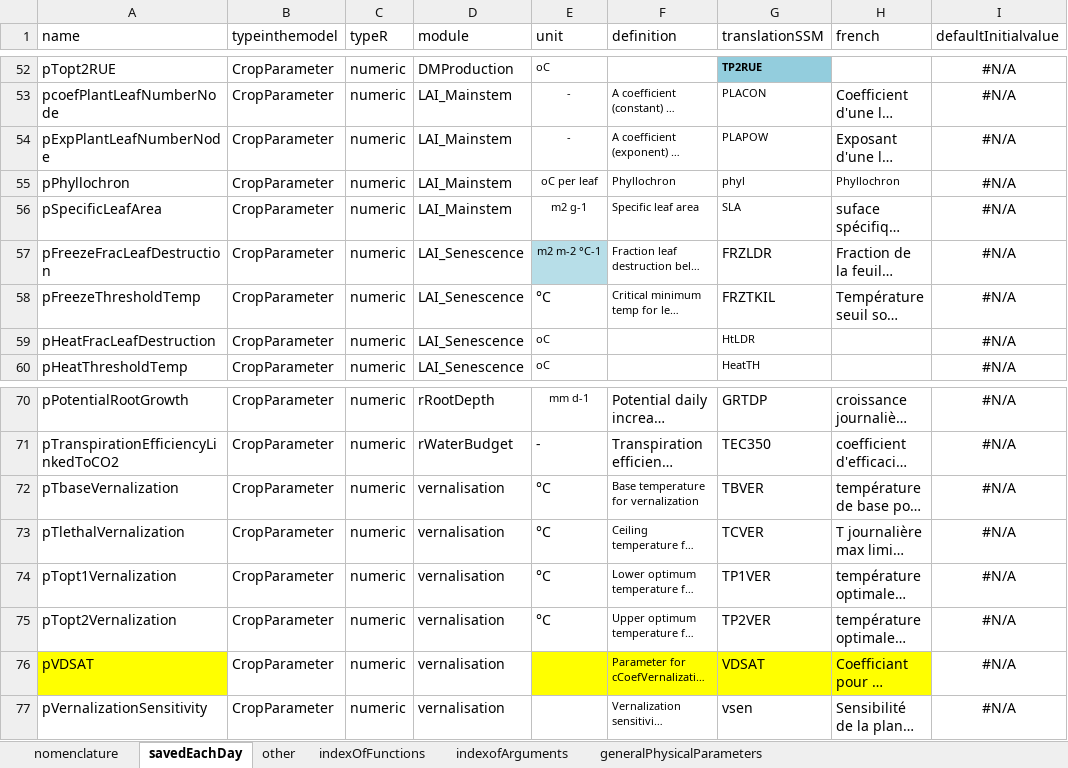
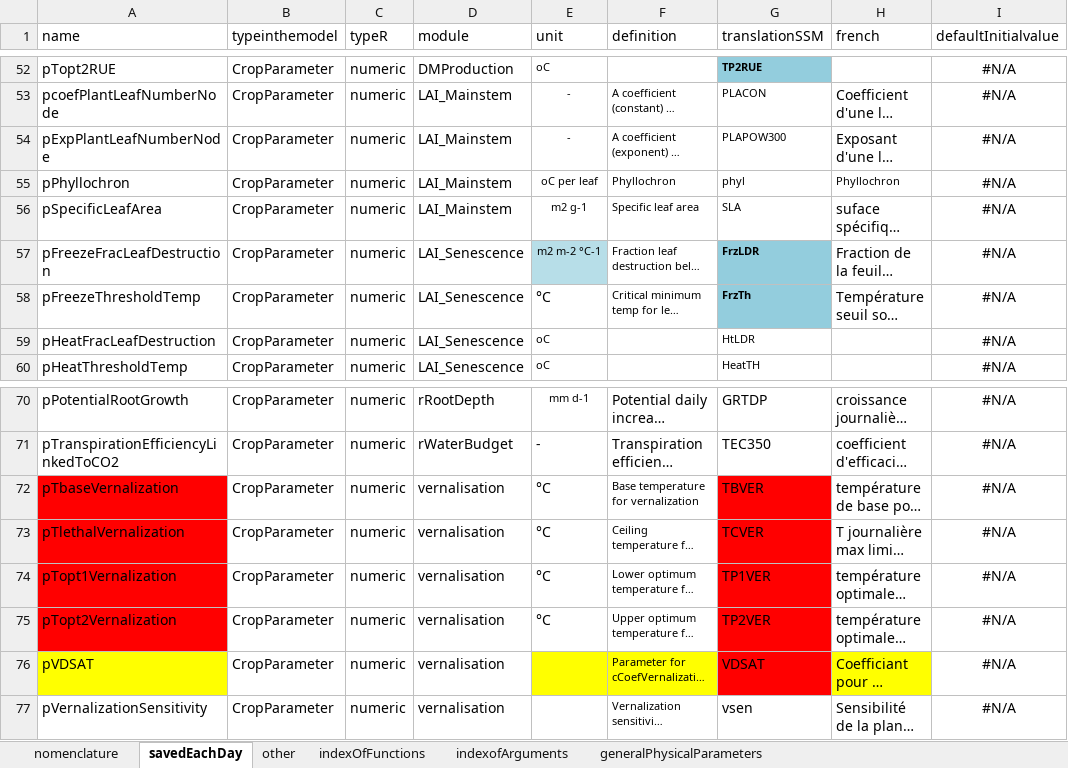
Before and after one commit to mariegosme/SSM.R, an Excel workbook: allvariables.xlsx, sheet savedEachDay, drawn as a sheet; only a part is shown, gaps mark what is left out; long unchanged cells end in …; values as stored, in another font and other column widths than the file's, no borders; the diff names each change by its address in the sheet, - before the commit and + after, or states it on an @@ line.

```diff
--- a/allvariables.xlsx (sheet savedEachDay)
+++ b/allvariables.xlsx (sheet savedEachDay)
-G54 (translationSSM): PLAPOW
+G54 (translationSSM): PLAPOW300
-G57 (translationSSM): FRZLDR
+G57 (translationSSM): FrzLDR
@@ G57:G58 fill: none → #93CDDD, bold: off → on, text size: smaller @@
-G58 (translationSSM): FRZTKIL
+G58 (translationSSM): FrzTh
-A72:A75 fill: none
+A72:A75 fill: #FF0000
-G72:G75 fill: none
+G72:G75 fill: #FF0000
-G76 fill: #FFFF00
+G76 fill: #FF0000
```
Also changed, not shown: exampleinputs/crops.xlsx, 9 other files.
